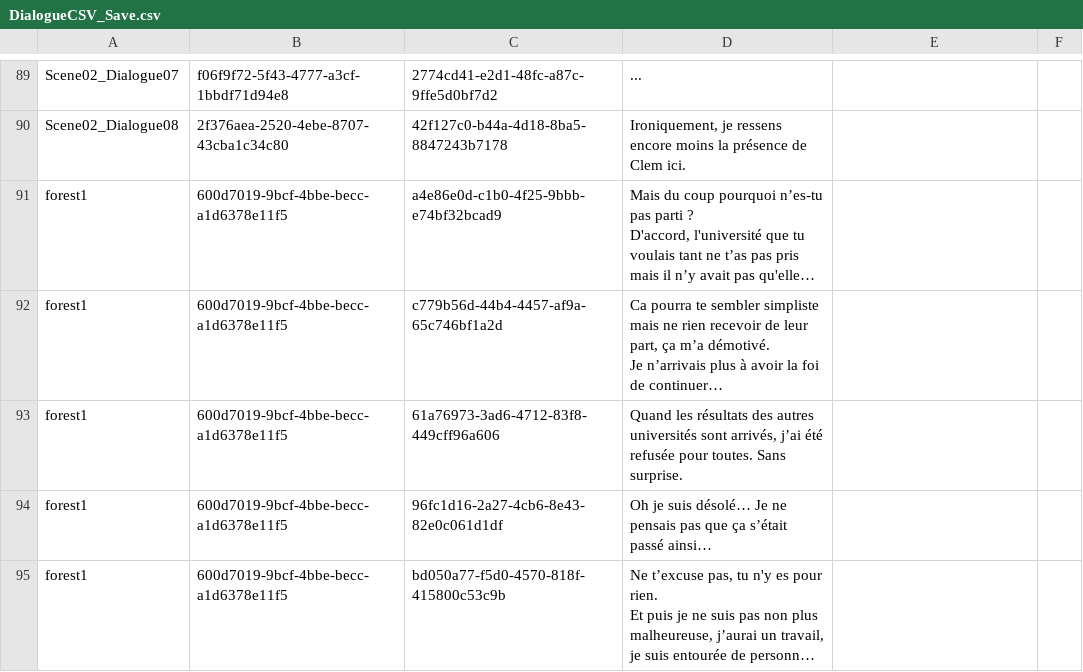
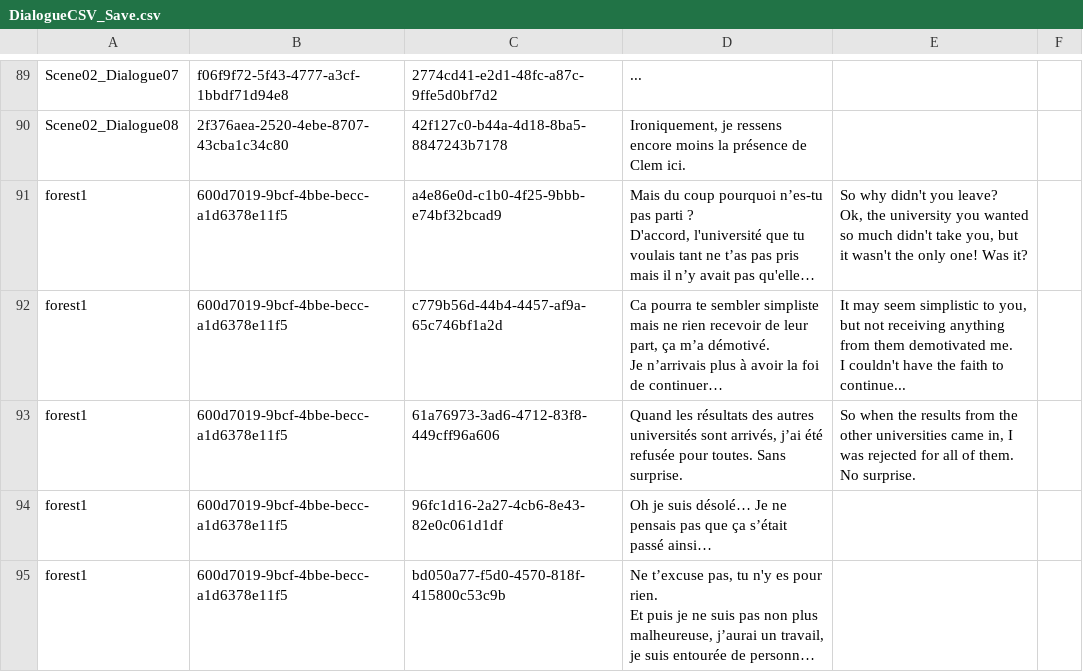
Before and after one commit to AkuroP/Narative-Project, a CSV file: Assets/Resources/CSV/DialogueCSV_Save.csv, drawn as a sheet; only a part is shown, gaps mark what is left out; long unchanged cells end in …; ↵ is a line break in a cell; the diff names each change by its address in the sheet, - before the commit and + after, or states it on an @@ line.

Commit message:
englishDialogForest

```diff
--- a/Assets/Resources/CSV/DialogueCSV_Save.csv
+++ b/Assets/Resources/CSV/DialogueCSV_Save.csv
-E91: (empty)
+E91: So why didn't you leave? ↵ Ok, the university you wanted so much didn't take you, but it wasn't the only one! Was it?
-E92: (empty)
+E92: It may seem simplistic to you, but not receiving anything from them demotivated me. ↵ I couldn't have the faith to continue...
-E93: (empty)
+E93: So when the results from the other universities came in, I was rejected for all of them. No surprise.
```
Also changed, not shown: 14 other files.
